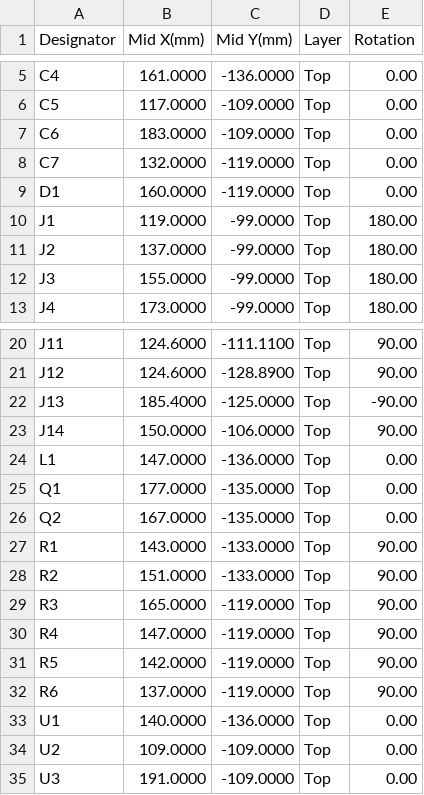
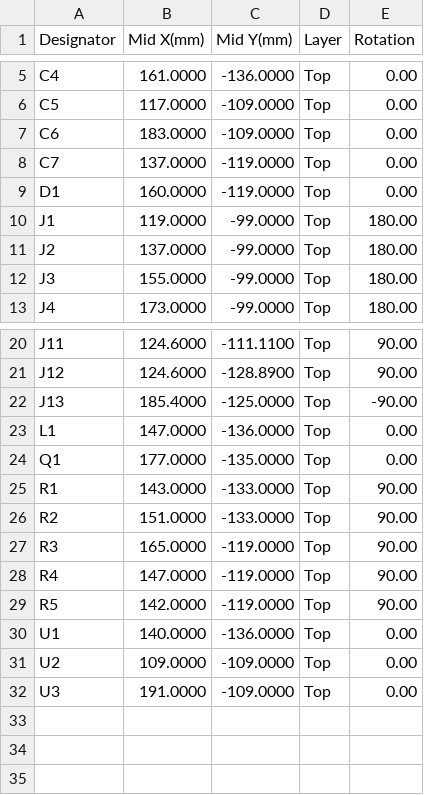
Before and after one commit to robinandreeklund-collab/Strilas, a CSV file: hardware/nextpcb/vest-mb-centroid.csv, drawn as a sheet; only a part is shown, gaps mark what is left out.

```diff
--- a/hardware/nextpcb/vest-mb-centroid.csv
+++ b/hardware/nextpcb/vest-mb-centroid.csv
@@ -7,3 +7,3 @@ C5,117.0000,-109.0000,Top,0.00
 C6,183.0000,-109.0000,Top,0.00
-C7,132.0000,-119.0000,Top,0.00
+C7,137.0000,-119.0000,Top,0.00
 D1,160.0000,-119.0000,Top,0.00
@@ -22,6 +22,4 @@ J12,124.6000,-128.8900,Top,90.00
 J13,185.4000,-125.0000,Top,-90.00
-J14,150.0000,-106.0000,Top,90.00
 L1,147.0000,-136.0000,Top,0.00
 Q1,177.0000,-135.0000,Top,0.00
-Q2,167.0000,-135.0000,Top,0.00
 R1,143.0000,-133.0000,Top,90.00
@@ -31,3 +29,2 @@ R4,147.0000,-119.0000,Top,90.00
 R5,142.0000,-119.0000,Top,90.00
-R6,137.0000,-119.0000,Top,90.00
 U1,140.0000,-136.0000,Top,0.00
```
Also changed, not shown: leverans/vest-mb/vest-mb-centroid.csv, 13 other files.
